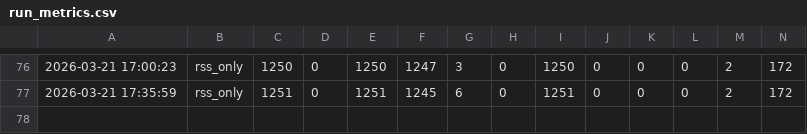
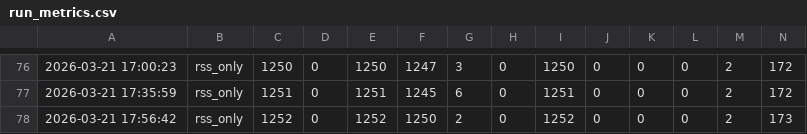
Before and after one commit to AnnanthAvinash/Headlinr, a CSV file: logs/run_metrics.csv, drawn as a sheet; only a part is shown, gaps mark what is left out; rows hold the shown columns only; the diff names each change by its address in the sheet, - before the commit and + after, or states it on an @@ line.

```diff
--- a/logs/run_metrics.csv
+++ b/logs/run_metrics.csv
+row 78: 2026-03-21 17:56:42 | rss_only | 1252 | 0 | 1252 | 1250 | 2 | 0 | 1252 | 0 | 0 | 0 | 2 | 173
```
